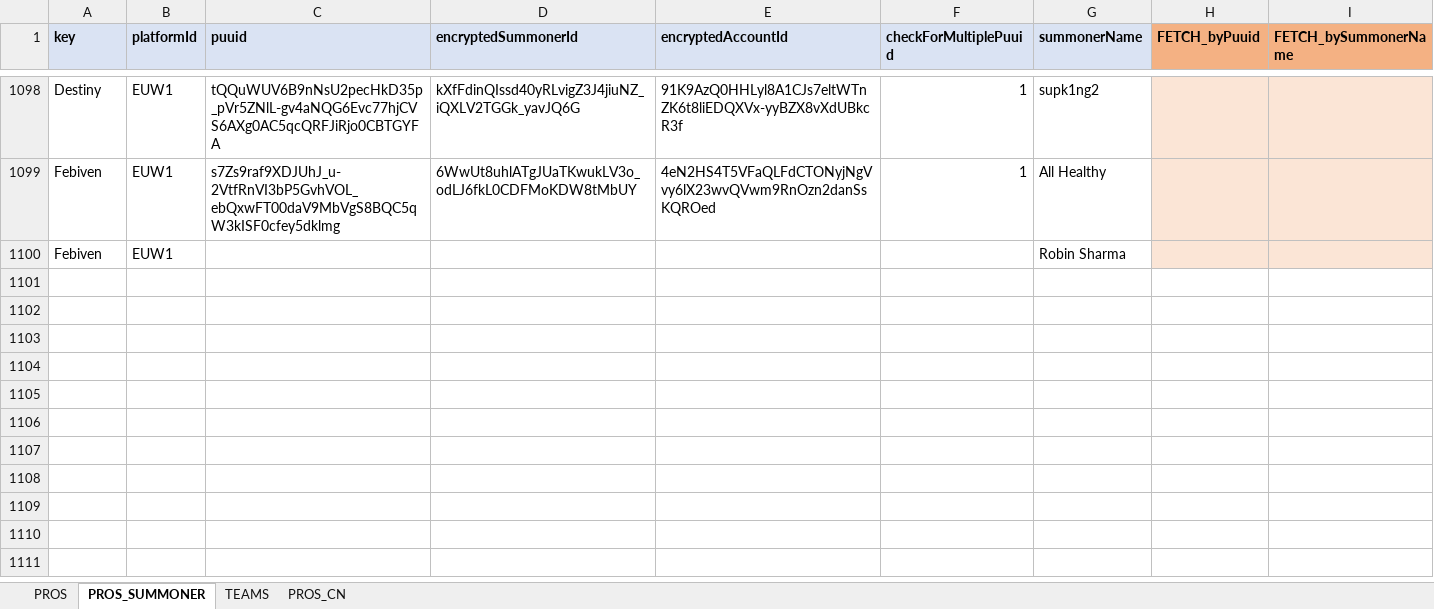
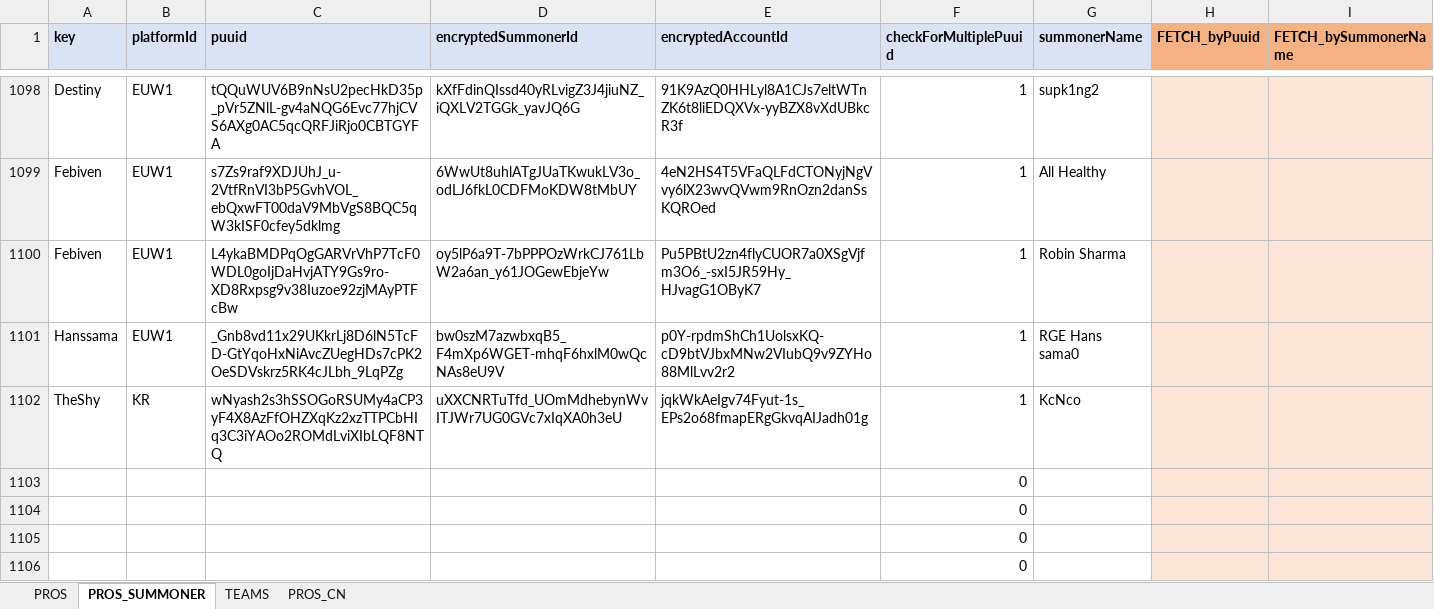
Before and after one commit to hk86/lolvvv-assets, an Excel workbook: private/STATIC_DATA_5.xlsm, sheet PROS_SUMMONER, drawn as a sheet; only a part is shown, gaps mark what is left out; values as stored, in another font and other column widths than the file's, no borders; conditional formats not drawn; removed rows and columns are numbered as before the commit, all else as after; the diff names each change by its address in the sheet, - before the commit and + after, or states it on an @@ line.

Commit message:
new pro accounts

```diff
--- a/private/STATIC_DATA_5.xlsm (sheet PROS_SUMMONER)
+++ b/private/STATIC_DATA_5.xlsm (sheet PROS_SUMMONER)
-row 1100: Febiven | EUW1 |  |  |  |  | Robin Sharma
+row 1100: Febiven | EUW1 | L4ykaBMDPqOgGARVrVhP7TcF0WDL0goIjDaHvjATY9Gs9ro-XD8Rxpsg9v38Iuzoe92zjMAyPTFcBw | oy5lP6a9T-7bPPPOzWrkCJ761LbW2a6an_y61JOGewEbjeYw | Pu5PBtU2zn4flyCUOR7a0XSgVjfm3O6_-sxI5JR59Hy_HJvagG1OByK7 | 1 | Robin Sharma
+row 1101: Hanssama | EUW1 | _Gnb8vd11x29UKkrLj8D6lN5TcFD-GtYqoHxNiAvcZUegHDs7cPK2OeSDVskrz5RK4cJLbh_9LqPZg | bw0szM7azwbxqB5_F4mXp6WGET-mhqF6hxlM0wQcNAs8eU9V | p0Y-rpdmShCh1UolsxKQ-cD9btVJbxMNw2VIubQ9v9ZYHo88MlLvv2r2 | 1 | RGE Hans sama0
+row 1102: TheShy | KR | wNyash2s3hSSOGoRSUMy4aCP3yF4X8AzFfOHZXqKz2xzTTPCbHIq3C3iYAOo2ROMdLviXIbLQF8NTQ | uXXCNRTuTfd_UOmMdhebynWvITJWr7UG0GVc7xIqXA0h3eU | jqkWkAeIgv74Fyut-1s_EPs2o68fmapERgGkvqAIJadh01g | 1 | KcNco
+row 1103:  |  |  |  |  | 0
+row 1104:  |  |  |  |  | 0
+row 1105:  |  |  |  |  | 0
+row 1106:  |  |  |  |  | 0
```
